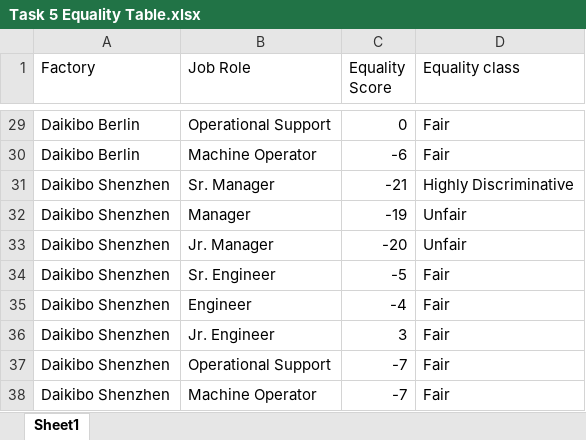
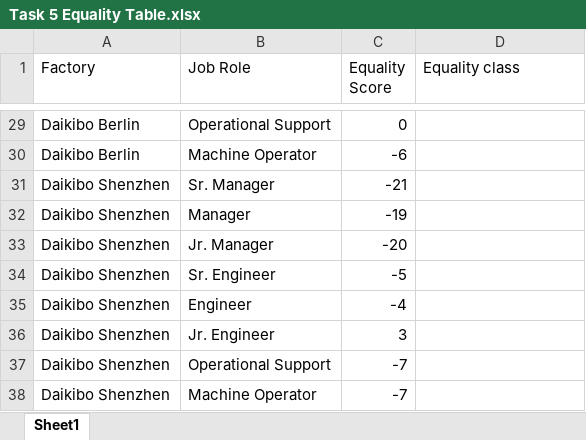
Before and after one commit to joyce-ai4health/FORAGE_INTERNSHIP-WORK, an Excel workbook: Task 5 Equality Table.xlsx, sheet Sheet1, drawn as a sheet; only a part is shown, gaps mark what is left out; values as stored, in another font and other column widths than the file's, no borders; the diff covers the shown part only; the diff names each change by its address in the sheet, - before the commit and + after, or states it on an @@ line.

```diff
--- a/Task 5 Equality Table.xlsx (sheet Sheet1)
+++ b/Task 5 Equality Table.xlsx (sheet Sheet1)
-D29:D30 (Equality class): Fair
+D29:D30 (Equality class): (empty)
-D31 (Equality class): Highly Discriminative
+D31 (Equality class): (empty)
-D32:D33 (Equality class): Unfair
+D32:D33 (Equality class): (empty)
-D34:D38 (Equality class): Fair
+D34:D38 (Equality class): (empty)
```
Also changed, not shown: 27 edited cells elsewhere in this sheet.
